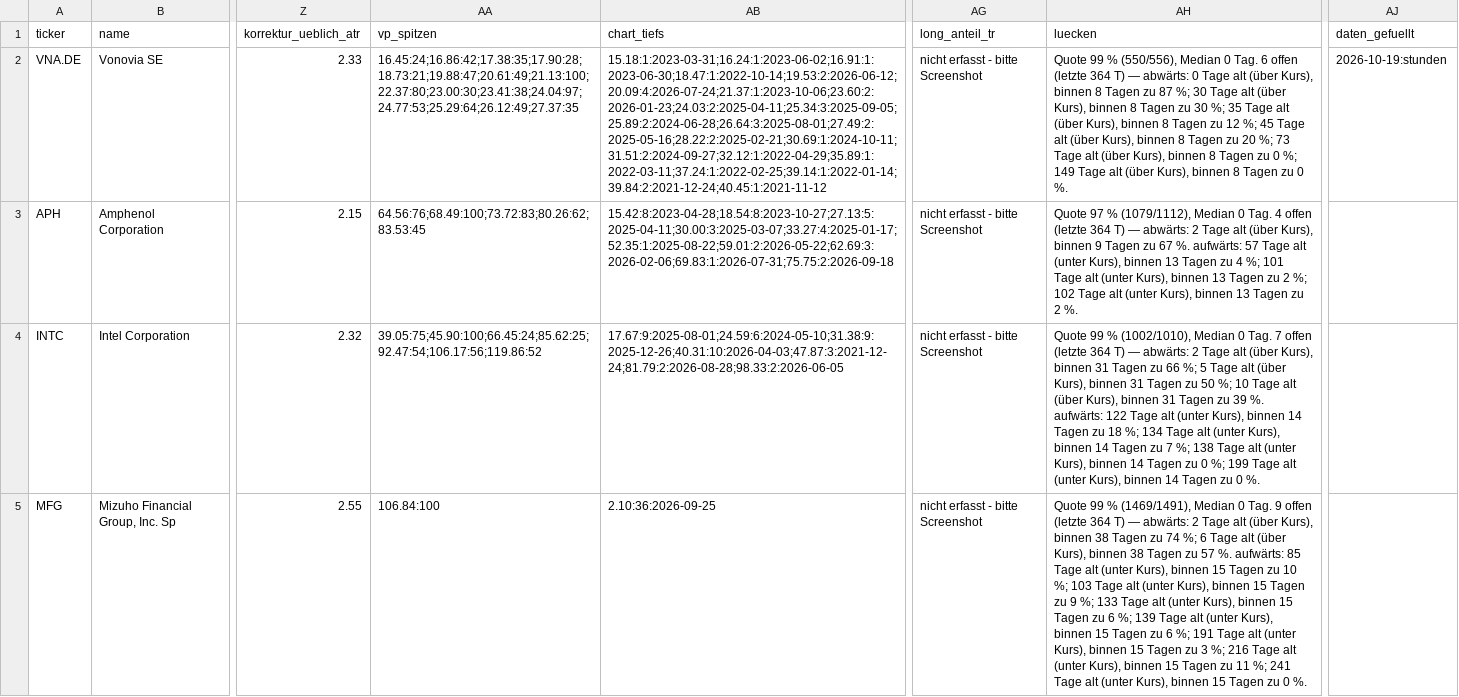
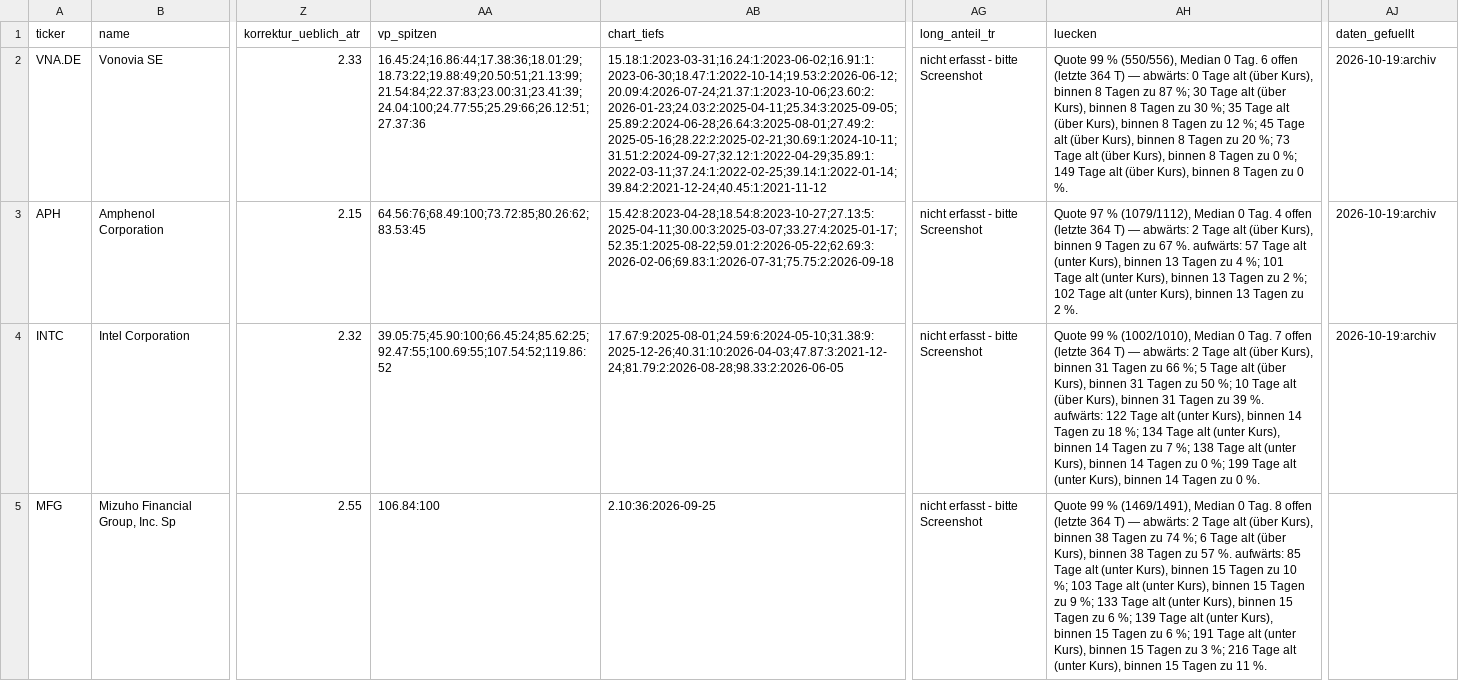
Before and after one commit to hahnpeterph-pixel/boersen-screening, a CSV file: docs/heute.csv, drawn as a sheet; only a part is shown, gaps mark what is left out; the diff covers the shown part only; the diff names each change by its address in the sheet, - before the commit and + after, or states it on an @@ line.

```diff
--- a/docs/heute.csv
+++ b/docs/heute.csv
-AA2 (vp_spitzen): 16.45:24;16.86:42;17.38:35;17.90:28;18.73:21;19.88:47;20.61:49;21.13:100;22.37:80;23.00:30;23.41:38;24.04:97;24.77:53;25.29:64;26.12:49;27.37:35
+AA2 (vp_spitzen): 16.45:24;16.86:44;17.38:36;18.01:29;18.73:22;19.88:49;20.50:51;21.13:99;21.54:84;22.37:83;23.00:31;23.41:39;24.04:100;24.77:55;25.29:66;26.12:51;27.37:36
-AJ2 (daten_gefuellt): 2026-10-19:stunden
+AJ2 (daten_gefuellt): 2026-10-19:archiv
-AA3 (vp_spitzen): 64.56:76;68.49:100;73.72:83;80.26:62;83.53:45
+AA3 (vp_spitzen): 64.56:76;68.49:100;73.72:85;80.26:62;83.53:45
-AJ3:AJ4 (daten_gefuellt): (empty)
+AJ3:AJ4 (daten_gefuellt): 2026-10-19:archiv
-AA4 (vp_spitzen): 39.05:75;45.90:100;66.45:24;85.62:25;92.47:54;106.17:56;119.86:52
+AA4 (vp_spitzen): 39.05:75;45.90:100;66.45:24;85.62:25;92.47:55;100.69:55;107.54:52;119.86:52
-AH5 (luecken): …0 Tag. 9 offen (letzte 364 T) — abwärts: 2 Tage alt (über Kurs), binnen 38 Tagen zu 74 %; 6 Tage alt (über Kurs), binnen 38 Tagen zu 57 %. aufwärts: 85 Tage alt (unter Kurs), binnen 15 Tagen zu 10 %; 103 Tage alt (unter Kurs), binnen 15 Tagen zu 9 %; 133 Tage alt (unter Kurs), binnen 15 Tagen zu 6 %; 139 Tage alt (unter Kurs), binnen 15 Tagen zu 6 %; 191 Tage alt (unter Kurs), binnen 15 Tagen zu 3 %; 216 Tage alt (unter Kurs), binnen 15 Tagen zu 11 %; 241 Tage alt (unter Kurs), binnen 15 Tagen zu 0 %.
+AH5 (luecken): …0 Tag. 8 offen (letzte 364 T) — abwärts: 2 Tage alt (über Kurs), binnen 38 Tagen zu 74 %; 6 Tage alt (über Kurs), binnen 38 Tagen zu 57 %. aufwärts: 85 Tage alt (unter Kurs), binnen 15 Tagen zu 10 %; 103 Tage alt (unter Kurs), binnen 15 Tagen zu 9 %; 133 Tage alt (unter Kurs), binnen 15 Tagen zu 6 %; 139 Tage alt (unter Kurs), binnen 15 Tagen zu 6 %; 191 Tage alt (unter Kurs), binnen 15 Tagen zu 3 %; 216 Tage alt (unter Kurs), binnen 15 Tagen zu 11 %.
```
Also changed, not shown: 14 edited cells elsewhere in this file, docs/analysten.csv, docs/boden/boden_heute.csv, 25 other files.
